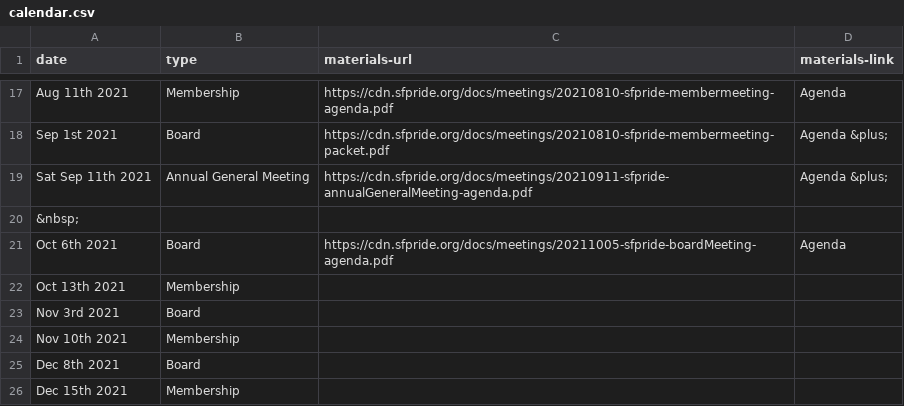
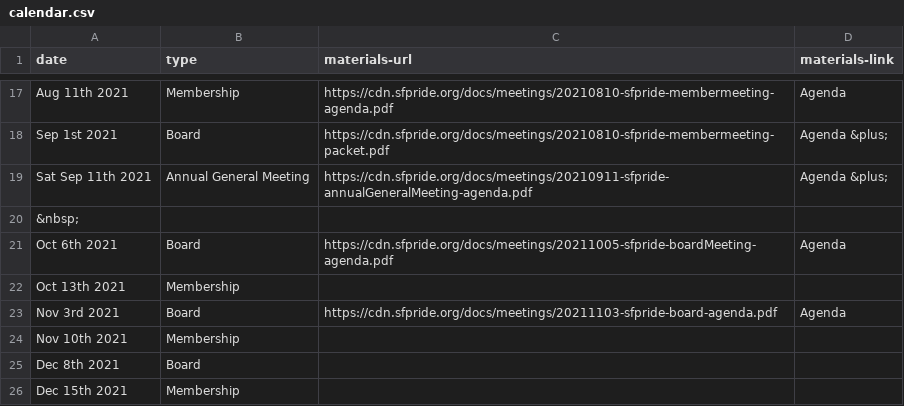
Before and after one commit to sfpride/members, a CSV file: _data/calendar.csv, drawn as a sheet; only a part is shown, gaps mark what is left out.

Commit message:
Update calendar.csv

```diff
--- a/_data/calendar.csv
+++ b/_data/calendar.csv
@@ -22,3 +22,3 @@ Oct 6th 2021, Board, https://cdn.sfpride.org/docs/meetings/20211005-sfpride-boar
 Oct 13th 2021, Membership
-Nov 3rd 2021, Board
+Nov 3rd 2021, Board, https://cdn.sfpride.org/docs/meetings/20211103-sfpride-board-agenda.pdf, Agenda
 Nov 10th 2021, Membership
```
